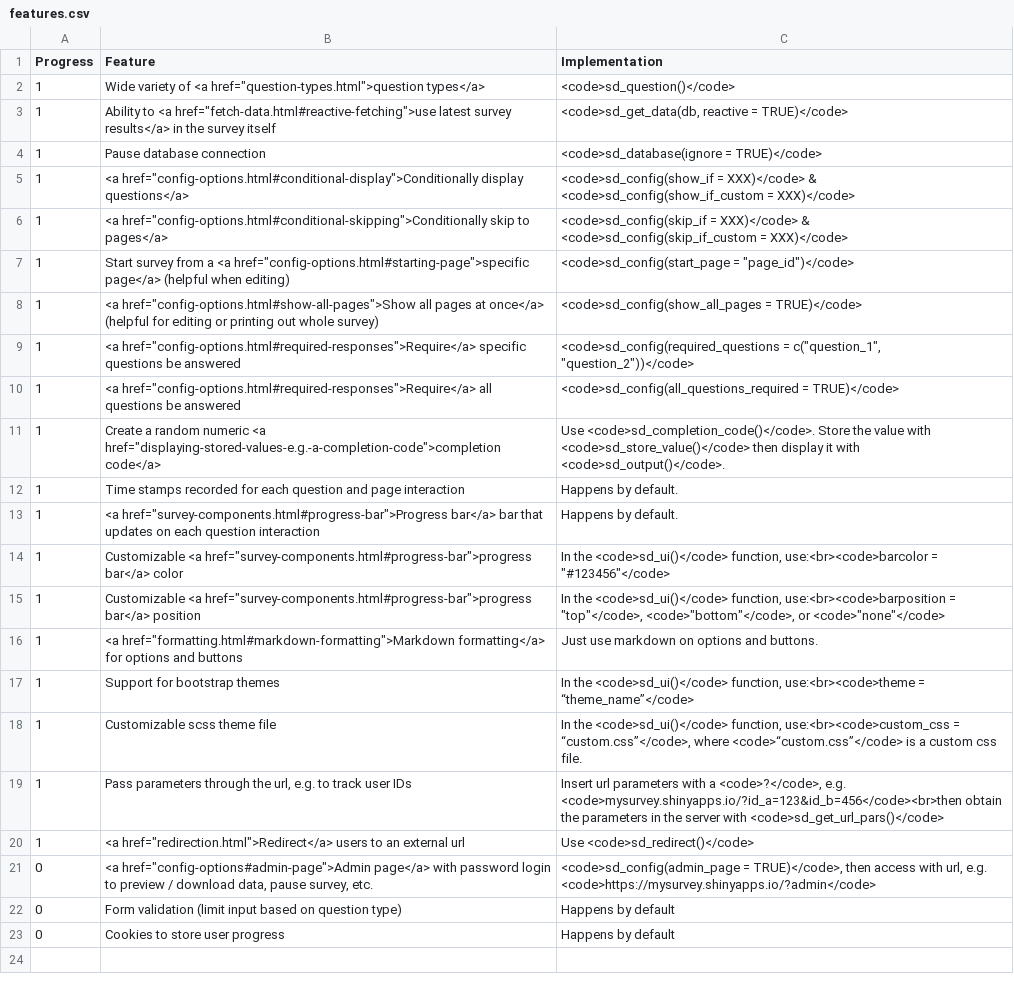
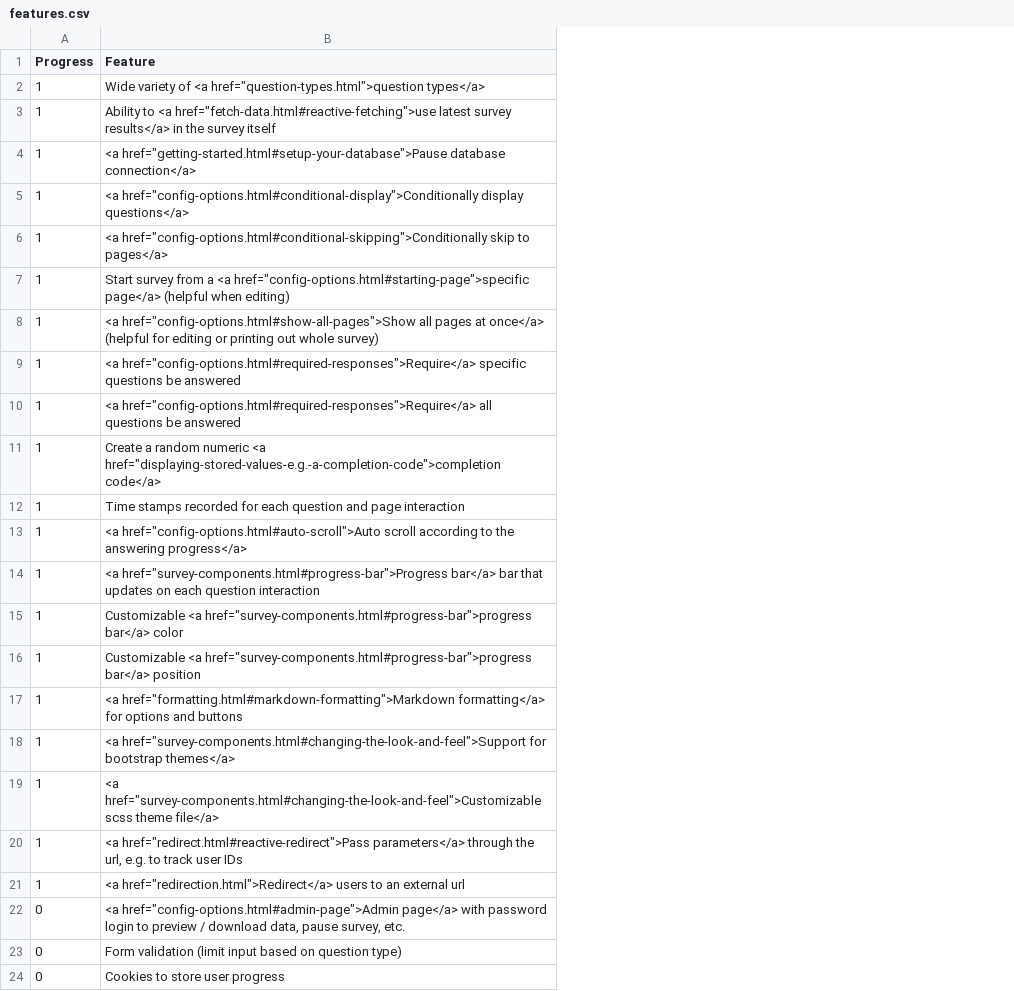
Before and after one commit to surveydown-dev/website, a CSV file: files/features.csv, drawn as a sheet; removed rows and columns are numbered as before the commit, all else as after; the diff names each change by its address in the sheet, - before the commit and + after, or states it on an @@ line.

```diff
--- a/files/features.csv
+++ b/files/features.csv
-column C (Implementation), rows 2-23: <code>sd_question()</code> | <code>sd_get_data(db, reactive = TRUE)</code> | <code>sd_database(ignore = TRUE)</code> | <code>sd_config(show_if = XXX)</code> & <code>sd_config(show_if_custom = XXX)</code> | <code>sd_config(skip_if = XXX)</code> & <code>sd_config(skip_if_custom = XXX)</code> | <code>sd_config(start_page = "page_id")</code> | <code>sd_config(show_all_pages = TRUE)</code> | <code>sd_config(required_questions = c("question_1", "question_2"))</code> | <code>sd_config(all_questions_required = TRUE)</code> | Use <code>sd_completion_code()</code>. Store the value with <code>sd_store_value()</code> then display it with <code>sd_output()</code>. | Happens by default. | Happens by default. | In the <code>sd_ui()</code> function, use:<br><code>barcolor = "#123456"</code> | In the <code>sd_ui()</code> function, use:<br><code>barposition = "top"</code>, <code>"bottom"</code>, or <code>"none"</code> | Just use markdown on options and buttons. | In the <code>sd_ui()</code> function, use:<br><code>theme = “theme_name”</code> | In the <code>sd_ui()</code> function, use:<br><code>custom_css = “custom.css”</code>, where <code>“custom.css”</code> is a custom css file. | Insert url parameters with a <code>?</code>, e.g. <code>mysurvey.shinyapps.io/?id_a=123&id_b=456</code><br>then obtain the parameters in the server with <code>sd_get_url_pars()</code> | Use <code>sd_redirect()</code> | <code>sd_config(admin_page = TRUE)</code>, then access with url, e.g. <code>https://mysurvey.shinyapps.io/?admin</code> | Happens by default | Happens by default
-B4 (Feature): Pause database connection
+B4 (Feature): <a href="getting-started.html#setup-your-database">Pause database connection</a>
+row 13: 1 | <a href="config-options.html#auto-scroll">Auto scroll according to the answering progress</a>
-B18 (Feature): Support for bootstrap themes
+B18 (Feature): <a href="survey-components.html#changing-the-look-and-feel">Support for bootstrap themes</a>
-B19 (Feature): Customizable scss theme file
+B19 (Feature): <a href="survey-components.html#changing-the-look-and-feel">Customizable scss theme file</a>
-B20 (Feature): Pass parameters through the…
+B20 (Feature): <a href="redirect.html#reactive-redirect">Pass parameters</a> through the…
-B22 (Feature): <a href="config-options#admin-page">Admin page</a> with…
+B22 (Feature): <a href="config-options.html#admin-page">Admin page</a> with…
```
Also changed, not shown: 3 other files.
